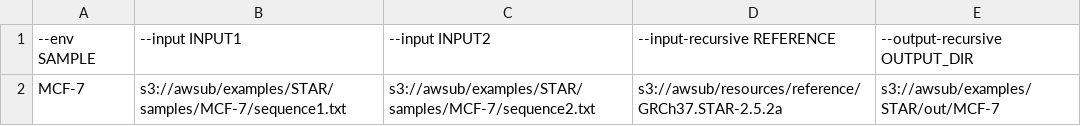
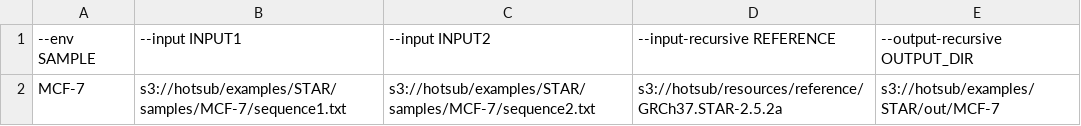
Before and after one commit to otiai10/hotsub, a CSV file: examples/STAR/star-alignment.single.csv, drawn as a sheet.

```diff
--- a/examples/STAR/star-alignment.single.csv
+++ b/examples/STAR/star-alignment.single.csv
@@ -1,2 +1,2 @@
 --env SAMPLE,--input INPUT1,--input INPUT2,--input-recursive REFERENCE,--output-recursive OUTPUT_DIR
-MCF-7,s3://awsub/examples/STAR/samples/MCF-7/sequence1.txt,s3://awsub/examples/STAR/samples/MCF-7/sequence2.txt,s3://awsub/resources/reference/GRCh37.STAR-2.5.2a,s3://awsub/examples/STAR/out/MCF-7
+MCF-7,s3://hotsub/examples/STAR/samples/MCF-7/sequence1.txt,s3://hotsub/examples/STAR/samples/MCF-7/sequence2.txt,s3://hotsub/resources/reference/GRCh37.STAR-2.5.2a,s3://hotsub/examples/STAR/out/MCF-7
```
Also changed, not shown: examples/BWA/bwa-alignment.csv, examples/STAR/star-alignment.csv, 8 other files.
